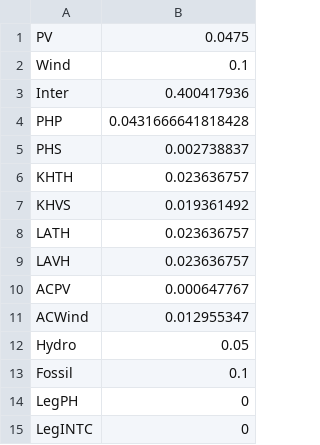
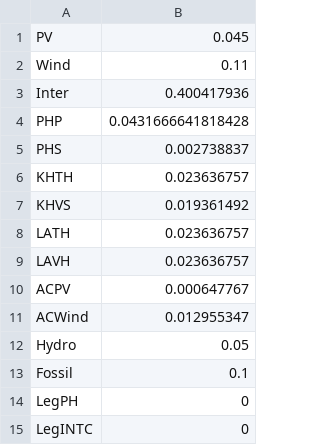
Before and after one commit to Anna-S-N/FIRM_Mekong, a CSV file: Data/factor.csv, drawn as a sheet.

```diff
--- a/Data/factor.csv
+++ b/Data/factor.csv
@@ -1,3 +1,3 @@
-PV,0.0475
-Wind,0.1
+PV,0.045
+Wind,0.11
 Inter,0.400417936
```
Also changed, not shown: Data/assets.csv, Data/constraints.csv, 8 other files.
